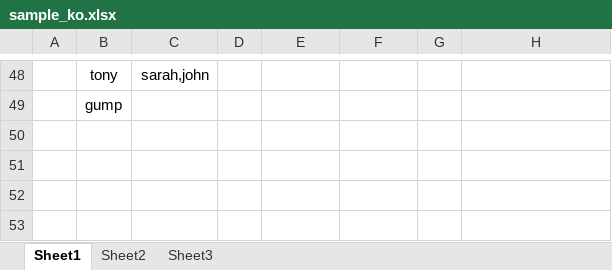
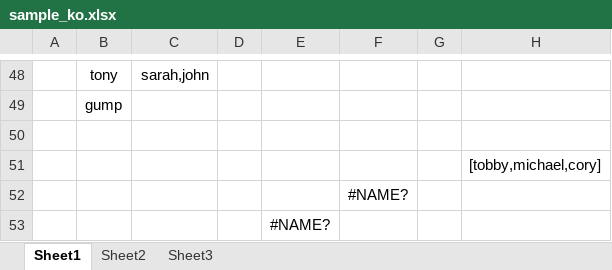
Before and after one commit to songtm/excel2json, an Excel workbook: excel_root/sample_ko.xlsx, sheet Sheet1, drawn as a sheet; only a part is shown, gaps mark what is left out; values as stored, in another font and other column widths than the file's, no borders; charts and pictures not drawn; the diff names each change by its address in the sheet, - before the commit and + after, or states it on an @@ line.

```diff
--- a/excel_root/sample_ko.xlsx (sheet Sheet1)
+++ b/excel_root/sample_ko.xlsx (sheet Sheet1)
+row 50: (empty)
+row 51:  |  |  |  |  |  |  | [tobby,michael,cory]
+row 52:  |  |  |  |  | #NAME?
+row 53:  |  |  |  | #NAME?
```
Also changed, not shown: 2 other files.
